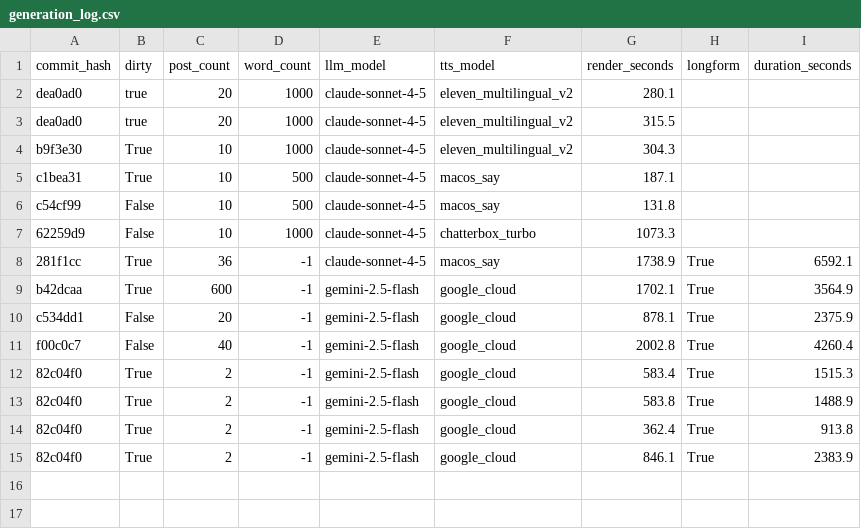
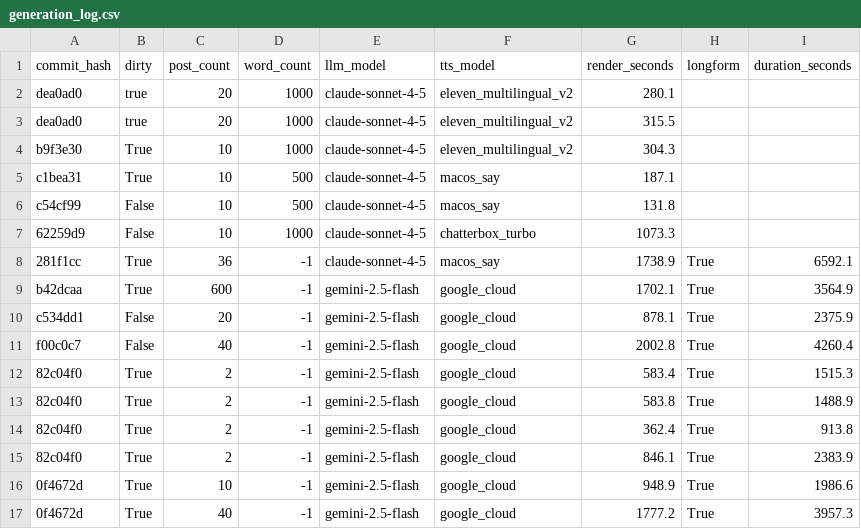
Before and after one commit to kyleawayan/your-podcast, a CSV file: generation_log.csv, drawn as a sheet; the diff names each change by its address in the sheet, - before the commit and + after, or states it on an @@ line.

Commit message:
chore: new generation logs

```diff
--- a/generation_log.csv
+++ b/generation_log.csv
+row 16: 0f4672d | True | 10 | -1 | gemini-2.5-flash | google_cloud | 948.9 | True | 1986.6
+row 17: 0f4672d | True | 40 | -1 | gemini-2.5-flash | google_cloud | 1777.2 | True | 3957.3
```
